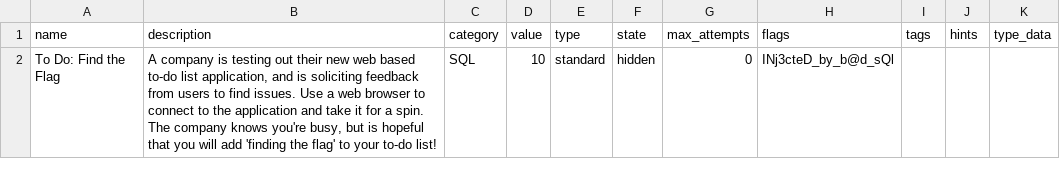
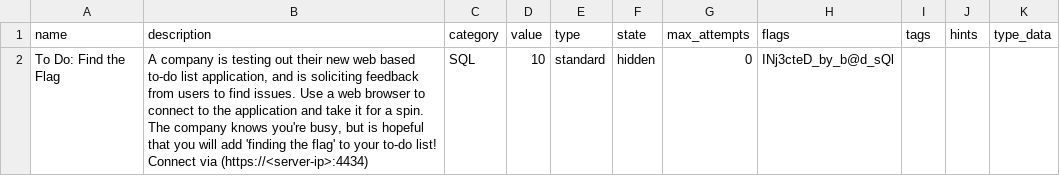
Before and after one commit to seed-labs/seed-labs, a CSV file: category-web/CTF/CTF_Web_SQL_Injection/challenge-Web_SQL_Injection.csv, drawn as a sheet.

Commit message:
Added connection info to Web SQL Injection CTF .csv file.

```diff
--- a/category-web/CTF/CTF_Web_SQL_Injection/challenge-Web_SQL_Injection.csv
+++ b/category-web/CTF/CTF_Web_SQL_Injection/challenge-Web_SQL_Injection.csv
@@ -1,2 +1,2 @@
 name,description,category,value,type,state,max_attempts,flags,tags,hints,type_data
-"To Do: Find the Flag","A company is testing out their new web based to-do list application, and is soliciting feedback from users to find issues. Use a web browser to connect to the application and take it for a spin. The company knows you're busy, but is hopeful that you will add 'finding the flag' to your to-do list!","SQL",10,standard,hidden,0,"INj3cteD_by_b@d_sQl",,,
+"To Do: Find the Flag","A company is testing out their new web based to-do list application, and is soliciting feedback from users to find issues. Use a web browser to connect to the application and take it for a spin. The company knows you're busy, but is hopeful that you will add 'finding the flag' to your to-do list! Connect via (https://<server-ip>:4434)","SQL",10,standard,hidden,0,"INj3cteD_by_b@d_sQl",,,
```
